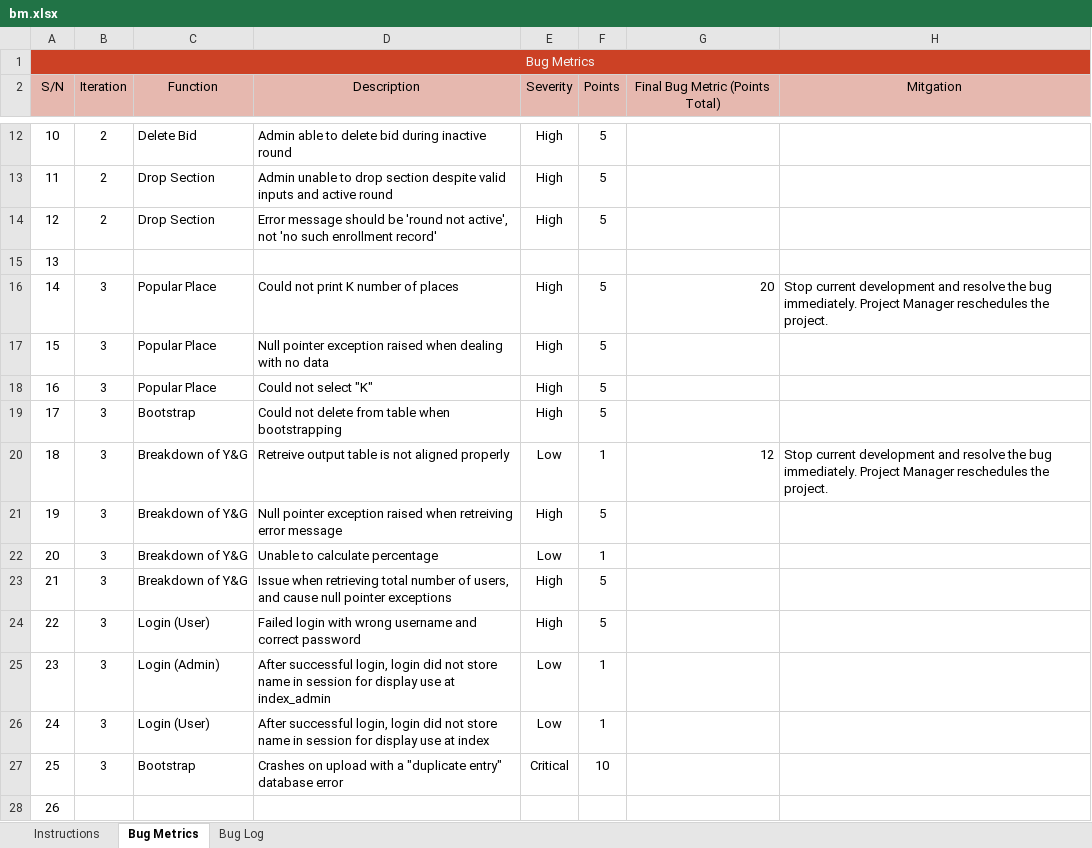
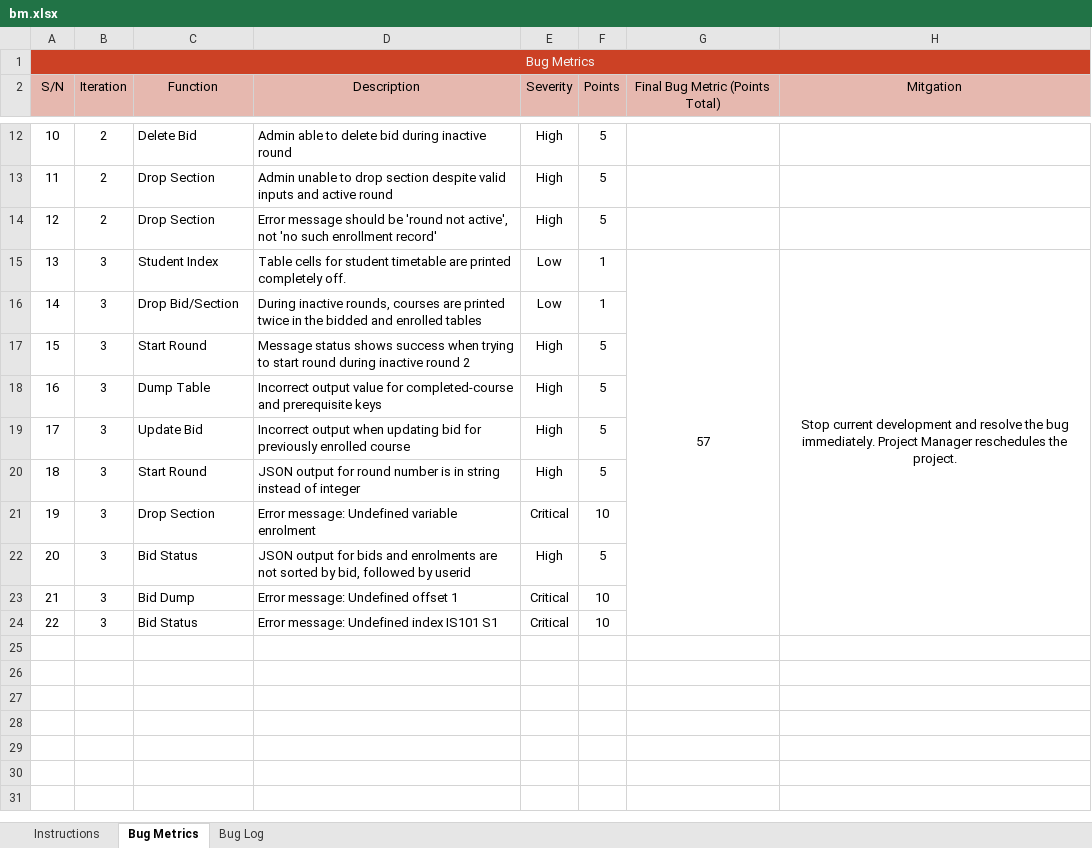
Before and after one commit to weichen-0/Bidding-Online-System, an Excel workbook: metrics/bm.xlsx, sheet Bug Metrics, drawn as a sheet; only a part is shown, gaps mark what is left out; values as stored, in another font and other column widths than the file's, no borders; conditional formats not drawn; removed rows and columns are numbered as before the commit, all else as after; the diff covers the shown part only; the diff names each change by its address in the sheet, - before the commit and + after, or states it on an @@ line.

Commit message:
Bug Metric updated

```diff
--- a/metrics/bm.xlsx (sheet Bug Metrics)
+++ b/metrics/bm.xlsx (sheet Bug Metrics)
-row 15: 13
@@ column A (S/N) renumbered between rows 15 and 24 @@
-C15 (Function): Popular Place
+C15 (Function): Student Index
-D15 (Description): Could not print K number of places
+D15 (Description): Table cells for student timetable are printed completely off.
-E15 (Severity): High
+E15 (Severity): Low
-F15 (Points): 5
+F15 (Points): 1
-G15 (Final Bug Metric (Points Total)): 20
+G15 (Final Bug Metric (Points Total)): 57
-G15 alignment: right
+G15 alignment: center
+G15:G24 merged
-H15 alignment: left
+H15 alignment: center
+H15:H24 merged
+row 16: 14 | 3 | Drop Bid/Section | During inactive rounds, courses are printed twice in the bidded and enrolled tables | Low | 1
-C17 (Function): Popular Place
+C17 (Function): Start Round
-D17 (Description): Null pointer exception raised when dealing with no data
+D17 (Description): Message status shows success when trying to start round during inactive round 2
-row 18: 16 | 3 | Popular Place | Could not select "K" | High | 5
-C18 (Function): Bootstrap
+C18 (Function): Dump Table
-D18 (Description): Could not delete from table when bootstrapping
+D18 (Description): Incorrect output value for completed-course and prerequisite keys
-row 20: 18 | 3 | Breakdown of Y&G | Retreive output table is not aligned properly | Low | 1 | 12 | Stop current development and resolve the bug immediately. Project Manager reschedules the project.
-C19 (Function): Breakdown of Y&G
+C19 (Function): Update Bid
-D19 (Description): Null pointer exception raised when retreiving error message
+D19 (Description): Incorrect output when updating bid for previously enrolled course
-row 22: 20 | 3 | Breakdown of Y&G | Unable to calculate percentage | Low | 1
-C20 (Function): Breakdown of Y&G
+C20 (Function): Start Round
-D20 (Description): Issue when retrieving total number of users, and cause null pointer exceptions
+D20 (Description): JSON output for round number is in string instead of integer
+row 21: 19 | 3 | Drop Section | Error message: Undefined variable enrolment | Critical | 10
-C22 (Function): Login (User)
+C22 (Function): Bid Status
-D22 (Description): Failed login with wrong username and correct password
+D22 (Description): JSON output for bids and enrolments are not sorted by bid, followed by userid
-row 25: 23 | 3 | Login (Admin) | After successful login, login did not store name in session for display use at index_admin | Low | 1
-row 26: 24 | 3 | Login (User) | After successful login, login did not store name in session for display use at index | Low | 1
+row 23: 21 | 3 | Bid Dump | Error message: Undefined offset 1 | Critical | 10
-C24 (Function): Bootstrap
+C24 (Function): Bid Status
-D24 (Description): Crashes on upload with a "duplicate entry" database error
+D24 (Description): Error message: Undefined index IS101 S1
-row 28: 26
```
Also changed, not shown: 172 removed rows elsewhere in this sheet, sheet Bug Log, formulas that keep their value.
